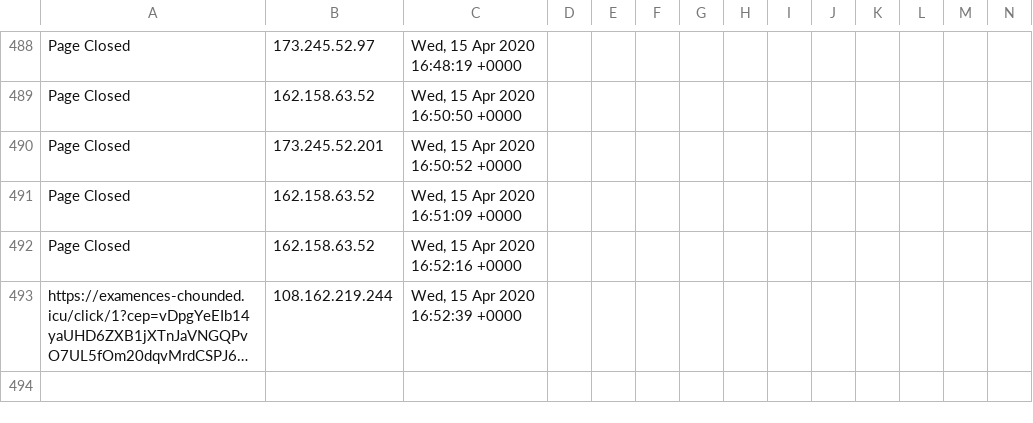
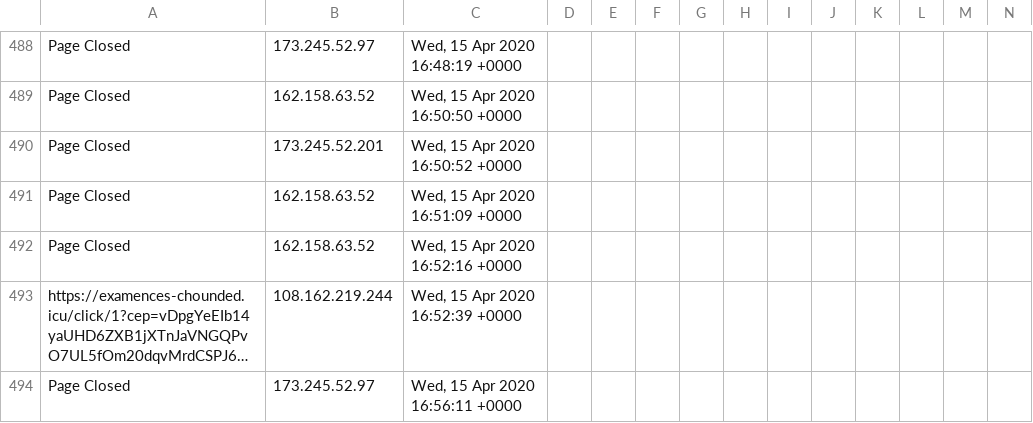
Before and after one commit to runacode/positivepulse, a CSV file: logs/2020__April.csv, drawn as a sheet; only a part is shown, gaps mark what is left out; long unchanged cells end in …; rows hold the shown columns only; the diff names each change by its address in the sheet, - before the commit and + after, or states it on an @@ line.

Commit message:
Site Editor Update

```diff
--- a/logs/2020__April.csv
+++ b/logs/2020__April.csv
+row 494: Page Closed | 173.245.52.97 | Wed, 15 Apr 2020 16:56:11 +0000
```
